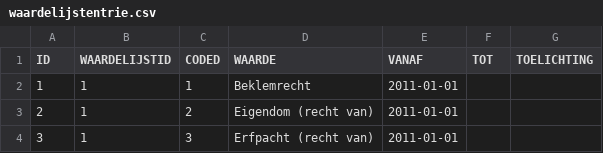
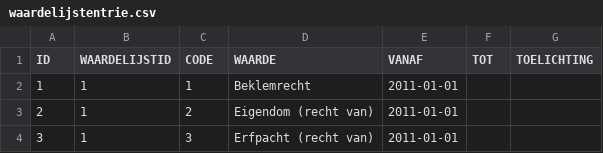
Before and after one commit to bvpelt/waardelijst, a CSV file: src/main/resources/inputdata/waardelijstentrie.csv, drawn as a sheet; only a part is shown.

```diff
--- a/src/main/resources/inputdata/waardelijstentrie.csv
+++ b/src/main/resources/inputdata/waardelijstentrie.csv
@@ -1,2 +1,2 @@
-ID;WAARDELIJSTID;CODED;WAARDE;VANAF;TOT;TOELICHTING
+ID;WAARDELIJSTID;CODE;WAARDE;VANAF;TOT;TOELICHTING
 1;1;1;Beklemrecht;2011-01-01;;
```
Also changed, not shown: 13 other files.
